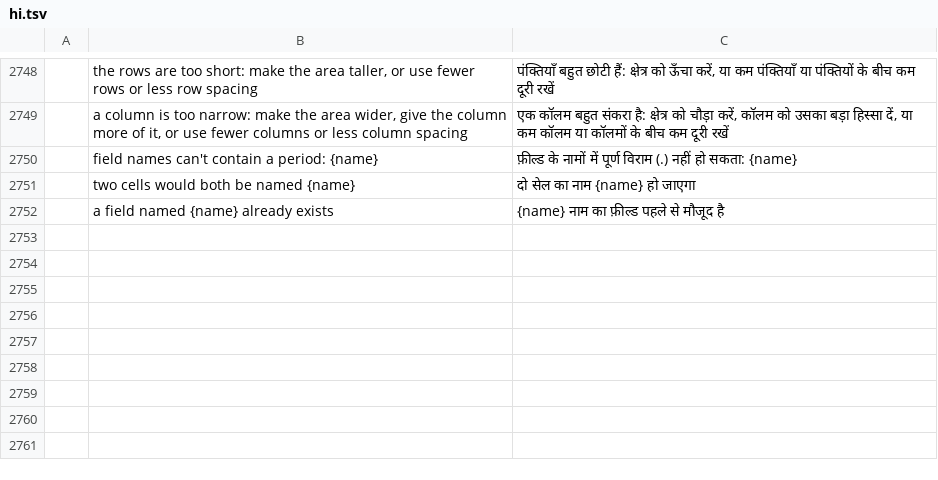
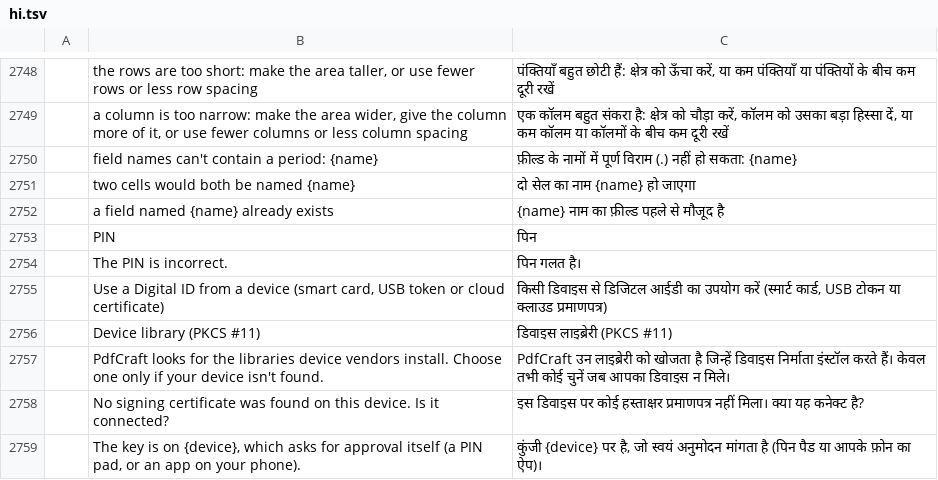
Before and after one commit to simscorpbs/pdfcraft, a TSV file: crates/ui-egui/src/i18n/hi.tsv, drawn as a sheet; only a part is shown, gaps mark what is left out; the diff names each change by its address in the sheet, - before the commit and + after, or states it on an @@ line.

```diff
--- a/crates/ui-egui/src/i18n/hi.tsv
+++ b/crates/ui-egui/src/i18n/hi.tsv
+row 2753:  | PIN | पिन
+row 2754:  | The PIN is incorrect. | पिन गलत है।
+row 2755:  | Use a Digital ID from a device (smart card, USB token or cloud certificate) | किसी डिवाइस से डिजिटल आईडी का उपयोग करें (स्मार्ट कार्ड, USB टोकन या क्लाउड प्रमाणपत्र)
+row 2756:  | Device library (PKCS #11) | डिवाइस लाइब्रेरी (PKCS #11)
+row 2757:  | PdfCraft looks for the libraries device vendors install. Choose one only if your device isn't found. | PdfCraft उन लाइब्रेरी को खोजता है जिन्हें डिवाइस निर्माता इंस्टॉल करते हैं। केवल तभी कोई चुनें जब आपका डिवाइस न मिले।
+row 2758:  | No signing certificate was found on this device. Is it connected? | इस डिवाइस पर कोई हस्ताक्षर प्रमाणपत्र नहीं मिला। क्या यह कनेक्ट है?
+row 2759:  | The key is on {device}, which asks for approval itself (a PIN pad, or an app on your phone). | कुंजी {device} पर है, जो स्वयं अनुमोदन मांगता है (पिन पैड या आपके फ़ोन का ऐप)।
```
Also changed, not shown: crates/ui-egui/src/i18n/ca.tsv, crates/ui-egui/src/i18n/ckb.tsv, 10 other files.
